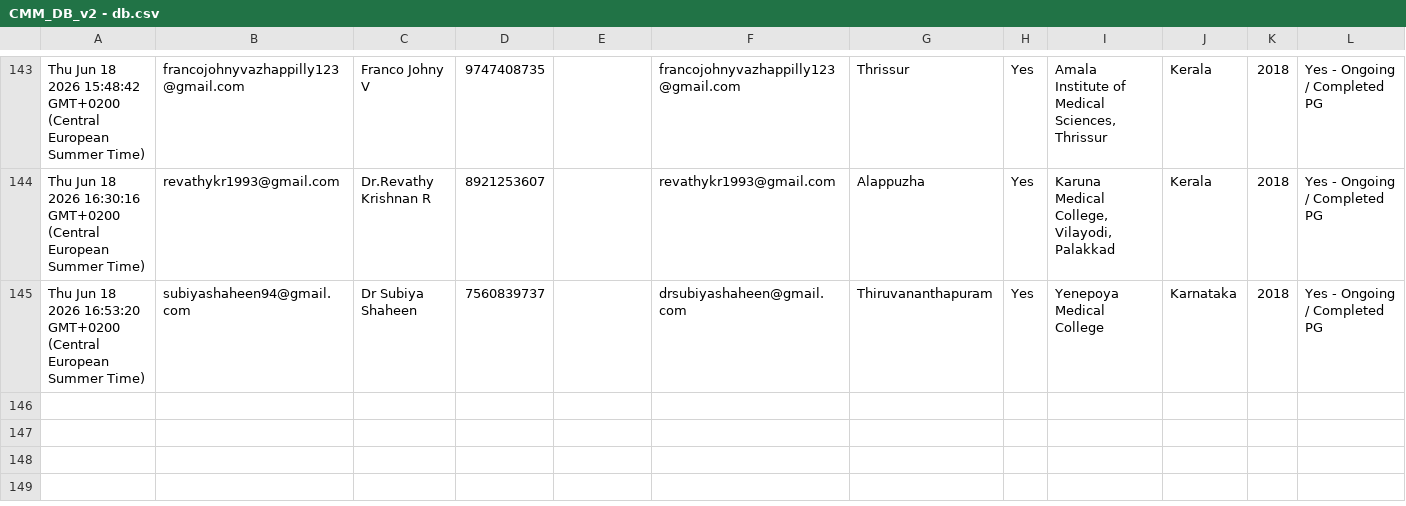
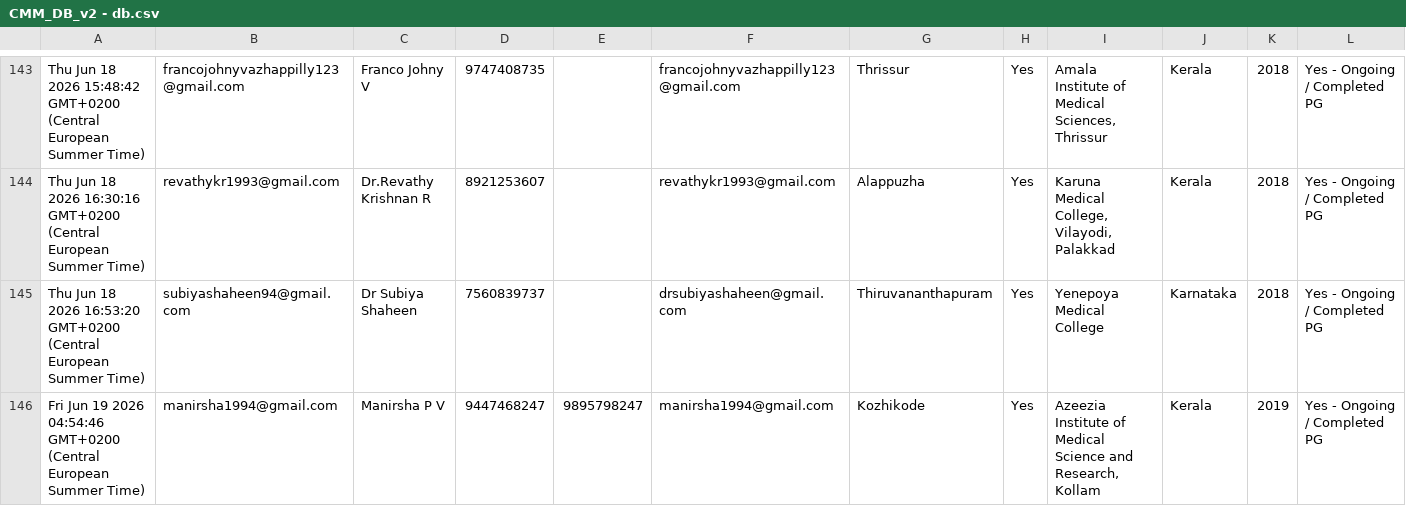
Before and after one commit to SharanStudio/cmmdb, a CSV file: CMM_DB_v2 - db.csv, drawn as a sheet; only a part is shown, gaps mark what is left out; rows hold the shown columns only; the diff names each change by its address in the sheet, - before the commit and + after, or states it on an @@ line.

Commit message:
Auto-update DB: 6/19/2026, 4:58:27 AM

```diff
--- a/CMM_DB_v2 - db.csv
+++ b/CMM_DB_v2 - db.csv
+row 146: Fri Jun 19 2026 04:54:46 GMT+0200 (Central European Summer Time) | manirsha1994@gmail.com | Manirsha P V | 9447468247 | 9895798247 | manirsha1994@gmail.com | Kozhikode | Yes | Azeezia Institute of Medical Science and Research, Kollam | Kerala | 2019 | Yes - Ongoing / Completed PG
```
